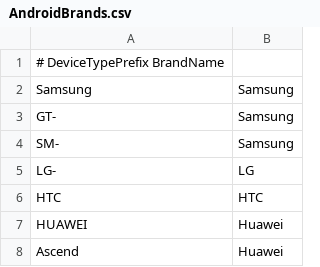
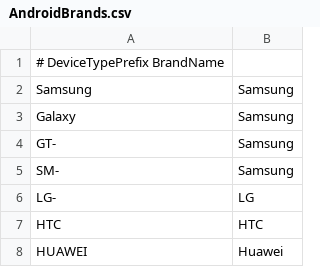
Before and after one commit to nielsbasjes/yauaa, a CSV file: src/main/resources/UserAgents/AndroidBrands/AndroidBrands.csv, drawn as a sheet; only a part is shown; the shorter side is filled out with more unchanged rows; the diff names each change by its address in the sheet, - before the commit and + after, or states it on an @@ line.

Commit message:
Updated detections of android brands

```diff
--- a/src/main/resources/UserAgents/AndroidBrands/AndroidBrands.csv
+++ b/src/main/resources/UserAgents/AndroidBrands/AndroidBrands.csv
+row 3: Galaxy | Samsung
```
Also changed, not shown: 2 other files.
